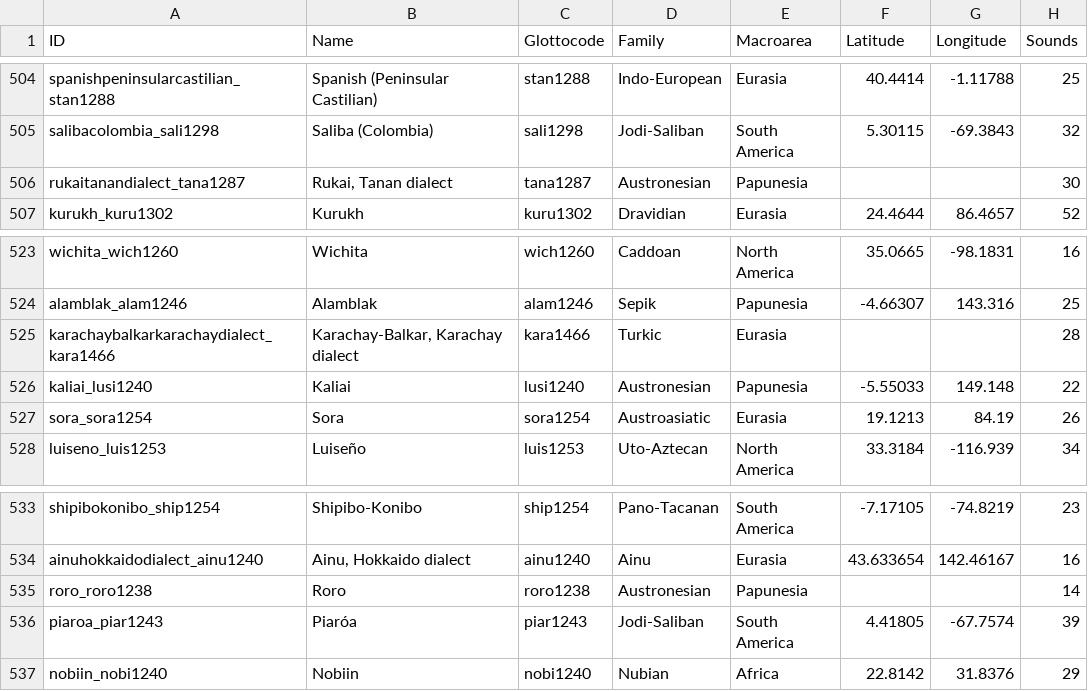
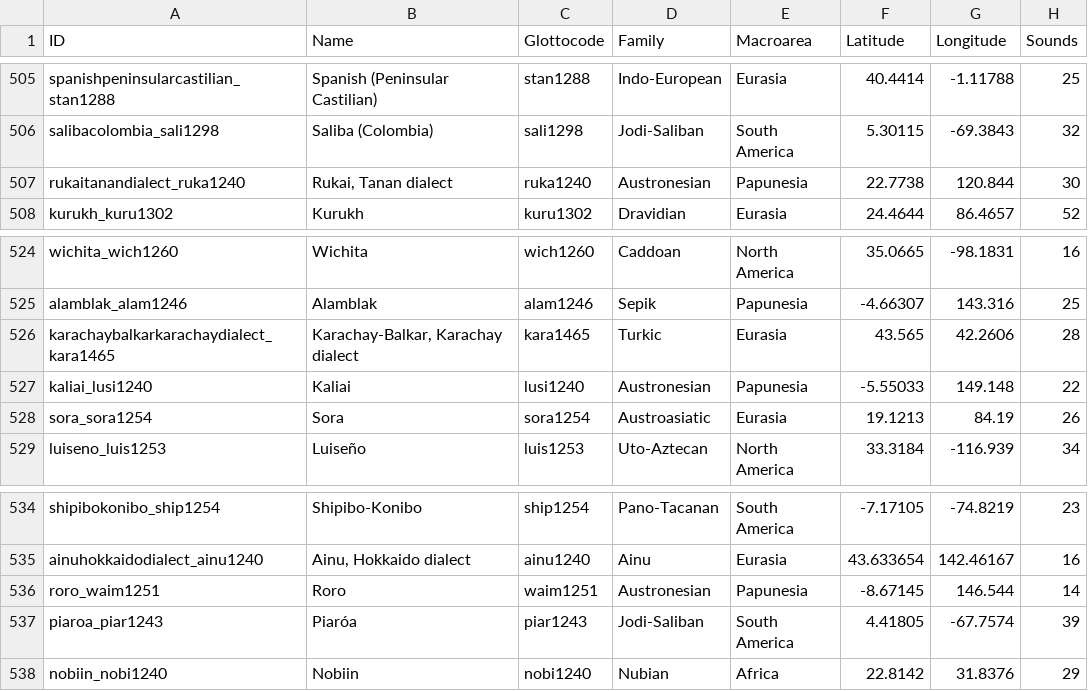
Before and after one commit to cldf-datasets/inventory-study, a TSV file: lapsyd-data.tsv, drawn as a sheet; only a part is shown, gaps mark what is left out; addresses are those after the commit; the diff covers the shown part only; the diff names each change by its address in the sheet, - before the commit and + after, or states it on an @@ line.

```diff
--- a/lapsyd-data.tsv
+++ b/lapsyd-data.tsv
-A507 (ID): rukaitanandialect_tana1287
+A507 (ID): rukaitanandialect_ruka1240
-C507 (Glottocode): tana1287
+C507 (Glottocode): ruka1240
-F507 (Latitude): (empty)
+F507 (Latitude): 22.7738
-G507 (Longitude): (empty)
+G507 (Longitude): 120.844
-A526 (ID): karachaybalkarkarachaydialect_kara1466
+A526 (ID): karachaybalkarkarachaydialect_kara1465
-C526 (Glottocode): kara1466
+C526 (Glottocode): kara1465
-F526 (Latitude): (empty)
+F526 (Latitude): 43.565
-G526 (Longitude): (empty)
+G526 (Longitude): 42.2606
-A536 (ID): roro_roro1238
+A536 (ID): roro_waim1251
-C536 (Glottocode): roro1238
+C536 (Glottocode): waim1251
-F536 (Latitude): (empty)
+F536 (Latitude): -8.67145
-G536 (Longitude): (empty)
+G536 (Longitude): 146.544
```
Also changed, not shown: 2 added rows, 1 removed row and 56 edited cells elsewhere in this file, jipa-data.tsv, 26 other files.
